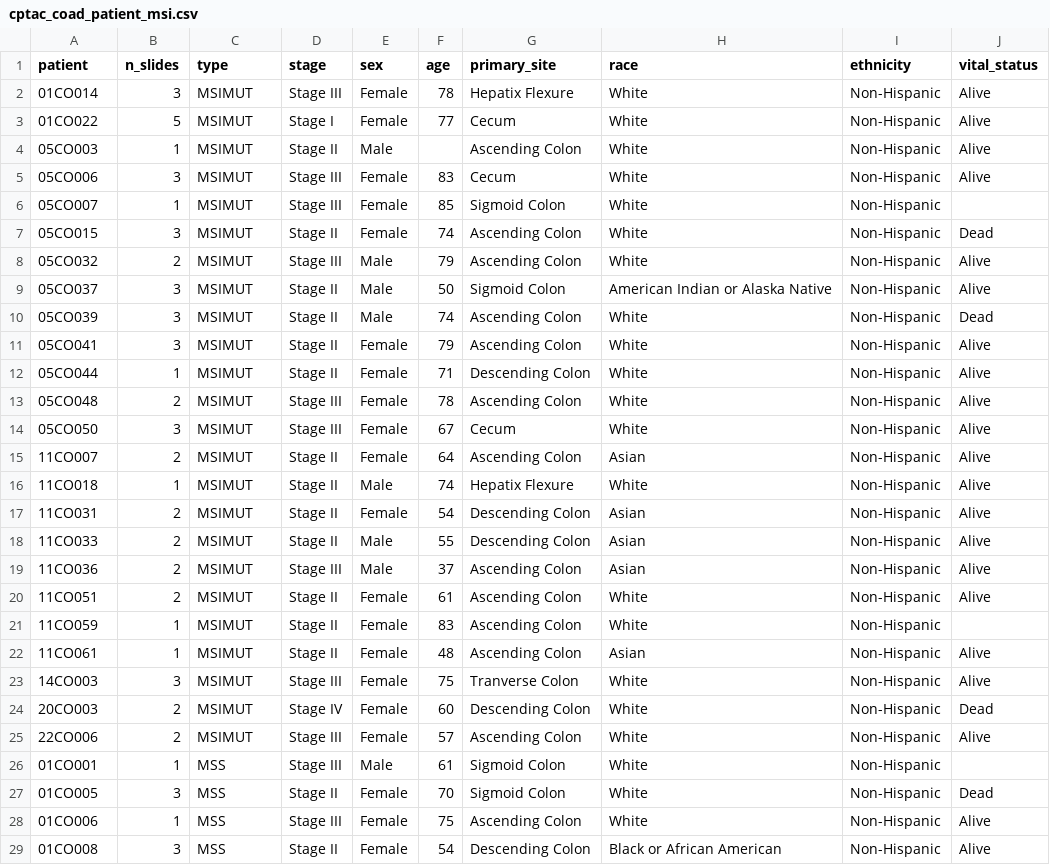
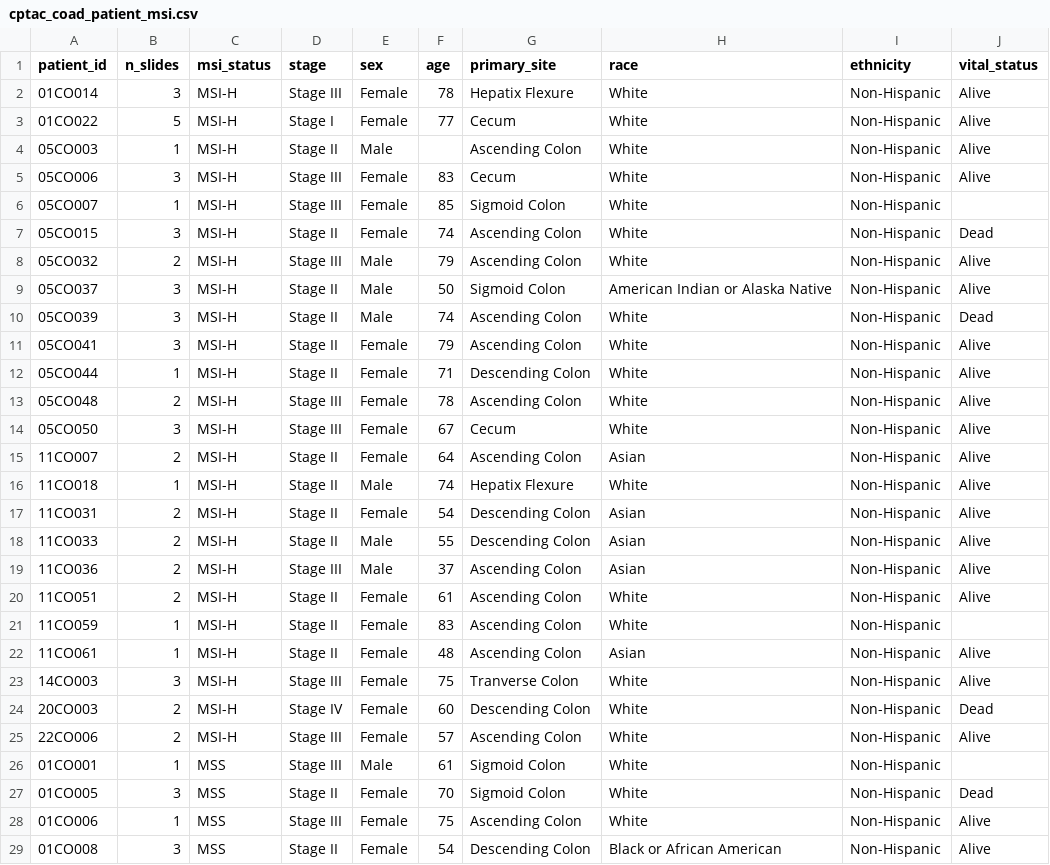
Before and after one commit to TEAM-REDCAB/VisionGen-COAD, a CSV file: jsy/labels/cptac_coad_patient_msi.csv, drawn as a sheet; only a part is shown.

```diff
--- a/jsy/labels/cptac_coad_patient_msi.csv
+++ b/jsy/labels/cptac_coad_patient_msi.csv
@@ -1,26 +1,26 @@
-patient,n_slides,type,stage,sex,age,primary_site,race,ethnicity,vital_status
-01CO014,3,MSIMUT,Stage III,Female,78,Hepatix Flexure,White,Non-Hispanic,Alive
-01CO022,5,MSIMUT,Stage I,Female,77,Cecum,White,Non-Hispanic,Alive
-05CO003,1,MSIMUT,Stage II,Male,,Ascending Colon,White,Non-Hispanic,Alive
-05CO006,3,MSIMUT,Stage III,Female,83,Cecum,White,Non-Hispanic,Alive
-05CO007,1,MSIMUT,Stage III,Female,85,Sigmoid Colon,White,Non-Hispanic,
-05CO015,3,MSIMUT,Stage II,Female,74,Ascending Colon,White,Non-Hispanic,Dead
-05CO032,2,MSIMUT,Stage III,Male,79,Ascending Colon,White,Non-Hispanic,Alive
-05CO037,3,MSIMUT,Stage II,Male,50,Sigmoid Colon,American Indian or Alaska Native,Non-Hispanic,Alive
-05CO039,3,MSIMUT,Stage II,Male,74,Ascending Colon,White,Non-Hispanic,Dead
-05CO041,3,MSIMUT,Stage II,Female,79,Ascending Colon,White,Non-Hispanic,Alive
-05CO044,1,MSIMUT,Stage II,Female,71,Descending Colon,White,Non-Hispanic,Alive
-05CO048,2,MSIMUT,Stage III,Female,78,Ascending Colon,White,Non-Hispanic,Alive
-05CO050,3,MSIMUT,Stage III,Female,67,Cecum,White,Non-Hispanic,Alive
-11CO007,2,MSIMUT,Stage II,Female,64,Ascending Colon,Asian,Non-Hispanic,Alive
-11CO018,1,MSIMUT,Stage II,Male,74,Hepatix Flexure,White,Non-Hispanic,Alive
-11CO031,2,MSIMUT,Stage II,Female,54,Descending Colon,Asian,Non-Hispanic,Alive
-11CO033,2,MSIMUT,Stage II,Male,55,Descending Colon,Asian,Non-Hispanic,Alive
-11CO036,2,MSIMUT,Stage III,Male,37,Ascending Colon,Asian,Non-Hispanic,Alive
-11CO051,2,MSIMUT,Stage II,Female,61,Ascending Colon,White,Non-Hispanic,Alive
-11CO059,1,MSIMUT,Stage II,Female,83,Ascending Colon,White,Non-Hispanic,
-11CO061,1,MSIMUT,Stage II,Female,48,Ascending Colon,Asian,Non-Hispanic,Alive
-14CO003,3,MSIMUT,Stage III,Female,75,Tranverse Colon,White,Non-Hispanic,Alive
-20CO003,2,MSIMUT,Stage IV,Female,60,Descending Colon,White,Non-Hispanic,Dead
-22CO006,2,MSIMUT,Stage III,Female,57,Ascending Colon,White,Non-Hispanic,Alive
+patient_id,n_slides,msi_status,stage,sex,age,primary_site,race,ethnicity,vital_status
+01CO014,3,MSI-H,Stage III,Female,78,Hepatix Flexure,White,Non-Hispanic,Alive
+01CO022,5,MSI-H,Stage I,Female,77,Cecum,White,Non-Hispanic,Alive
+05CO003,1,MSI-H,Stage II,Male,,Ascending Colon,White,Non-Hispanic,Alive
+05CO006,3,MSI-H,Stage III,Female,83,Cecum,White,Non-Hispanic,Alive
+05CO007,1,MSI-H,Stage III,Female,85,Sigmoid Colon,White,Non-Hispanic,
+05CO015,3,MSI-H,Stage II,Female,74,Ascending Colon,White,Non-Hispanic,Dead
+05CO032,2,MSI-H,Stage III,Male,79,Ascending Colon,White,Non-Hispanic,Alive
+05CO037,3,MSI-H,Stage II,Male,50,Sigmoid Colon,American Indian or Alaska Native,Non-Hispanic,Alive
+05CO039,3,MSI-H,Stage II,Male,74,Ascending Colon,White,Non-Hispanic,Dead
+05CO041,3,MSI-H,Stage II,Female,79,Ascending Colon,White,Non-Hispanic,Alive
+05CO044,1,MSI-H,Stage II,Female,71,Descending Colon,White,Non-Hispanic,Alive
+05CO048,2,MSI-H,Stage III,Female,78,Ascending Colon,White,Non-Hispanic,Alive
+05CO050,3,MSI-H,Stage III,Female,67,Cecum,White,Non-Hispanic,Alive
+11CO007,2,MSI-H,Stage II,Female,64,Ascending Colon,Asian,Non-Hispanic,Alive
+11CO018,1,MSI-H,Stage II,Male,74,Hepatix Flexure,White,Non-Hispanic,Alive
+11CO031,2,MSI-H,Stage II,Female,54,Descending Colon,Asian,Non-Hispanic,Alive
+11CO033,2,MSI-H,Stage II,Male,55,Descending Colon,Asian,Non-Hispanic,Alive
+11CO036,2,MSI-H,Stage III,Male,37,Ascending Colon,Asian,Non-Hispanic,Alive
+11CO051,2,MSI-H,Stage II,Female,61,Ascending Colon,White,Non-Hispanic,Alive
+11CO059,1,MSI-H,Stage II,Female,83,Ascending Colon,White,Non-Hispanic,
+11CO061,1,MSI-H,Stage II,Female,48,Ascending Colon,Asian,Non-Hispanic,Alive
+14CO003,3,MSI-H,Stage III,Female,75,Tranverse Colon,White,Non-Hispanic,Alive
+20CO003,2,MSI-H,Stage IV,Female,60,Descending Colon,White,Non-Hispanic,Dead
+22CO006,2,MSI-H,Stage III,Female,57,Ascending Colon,White,Non-Hispanic,Alive
 01CO001,1,MSS,Stage III,Male,61,Sigmoid Colon,White,Non-Hispanic,
```
Also changed, not shown: 52 other files.
